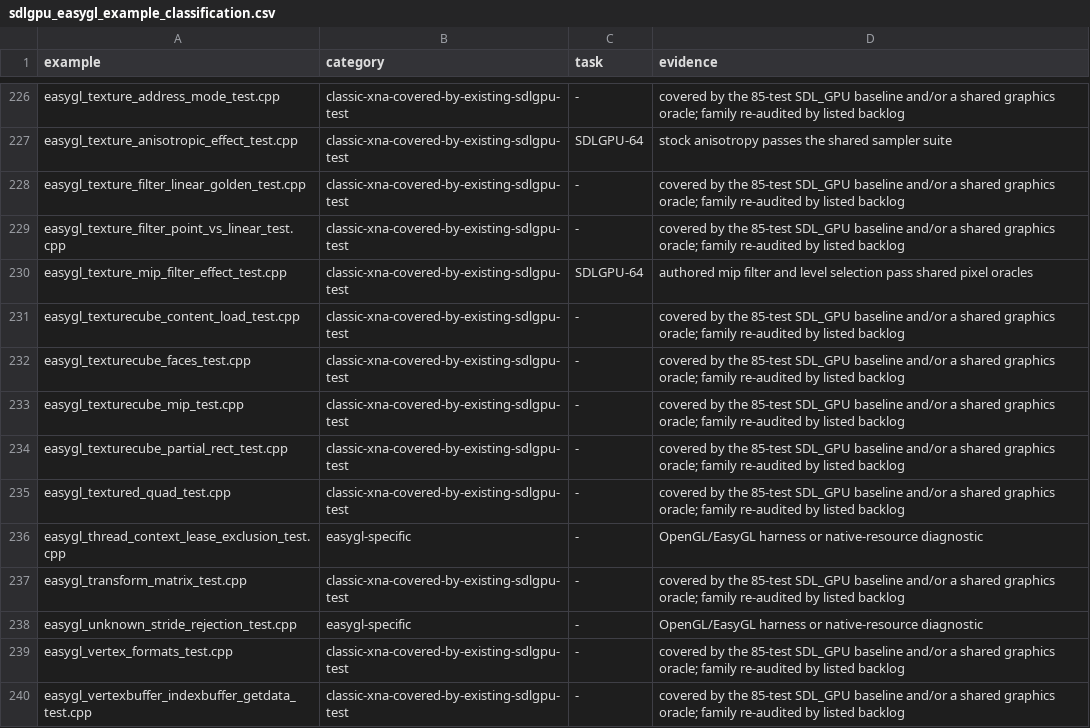
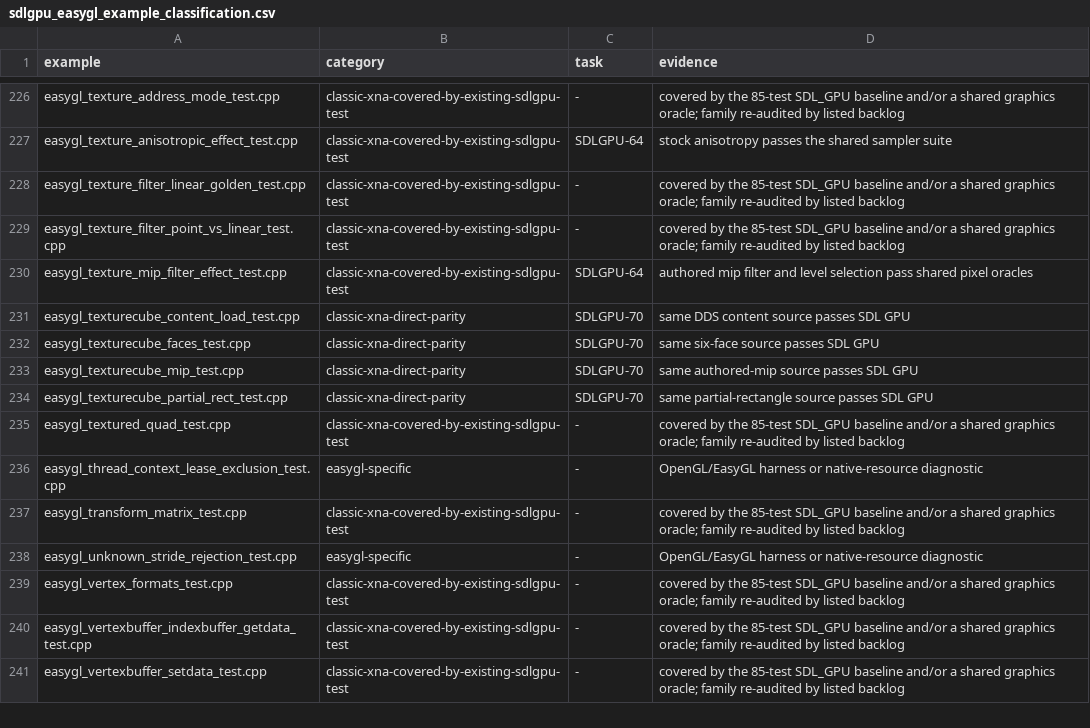
Before and after one commit to libcna/cna, a CSV file: plans/sdlgpu_easygl_example_classification.csv, drawn as a sheet; only a part is shown, gaps mark what is left out; the shorter side is filled out with more unchanged rows.

Commit message:
fix(SDLGPU-70): implement compressed TextureCube formats

```diff
--- a/plans/sdlgpu_easygl_example_classification.csv
+++ b/plans/sdlgpu_easygl_example_classification.csv
@@ -230,6 +230,6 @@ easygl_texture_filter_point_vs_linear_test.cpp,classic-xna-covered-by-existing-s
 easygl_texture_mip_filter_effect_test.cpp,classic-xna-covered-by-existing-sdlgpu-test,SDLGPU-64,authored mip filter and level selection pass shared pixel oracles
-easygl_texturecube_content_load_test.cpp,classic-xna-covered-by-existing-sdlgpu-test,-,covered by the 85-test SDL_GPU baseline and/or a shared graphics oracle; family re-audited by listed backlog
-easygl_texturecube_faces_test.cpp,classic-xna-covered-by-existing-sdlgpu-test,-,covered by the 85-test SDL_GPU baseline and/or a shared graphics oracle; family re-audited by listed backlog
-easygl_texturecube_mip_test.cpp,classic-xna-covered-by-existing-sdlgpu-test,-,covered by the 85-test SDL_GPU baseline and/or a shared graphics oracle; family re-audited by listed backlog
-easygl_texturecube_partial_rect_test.cpp,classic-xna-covered-by-existing-sdlgpu-test,-,covered by the 85-test SDL_GPU baseline and/or a shared graphics oracle; family re-audited by listed backlog
+easygl_texturecube_content_load_test.cpp,classic-xna-direct-parity,SDLGPU-70,same DDS content source passes SDL GPU
+easygl_texturecube_faces_test.cpp,classic-xna-direct-parity,SDLGPU-70,same six-face source passes SDL GPU
+easygl_texturecube_mip_test.cpp,classic-xna-direct-parity,SDLGPU-70,same authored-mip source passes SDL GPU
+easygl_texturecube_partial_rect_test.cpp,classic-xna-direct-parity,SDLGPU-70,same partial-rectangle source passes SDL GPU
 easygl_textured_quad_test.cpp,classic-xna-covered-by-existing-sdlgpu-test,-,covered by the 85-test SDL_GPU baseline and/or a shared graphics oracle; family re-audited by listed backlog
```
Also changed, not shown: 9 other files.
